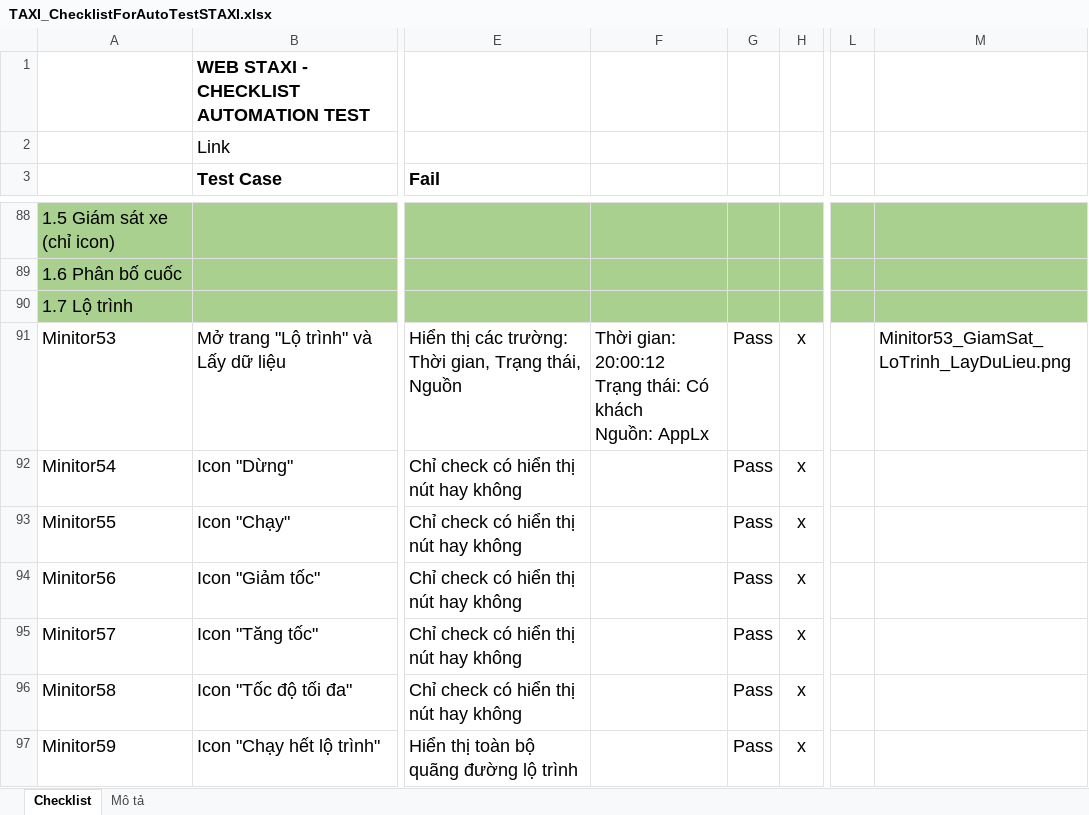
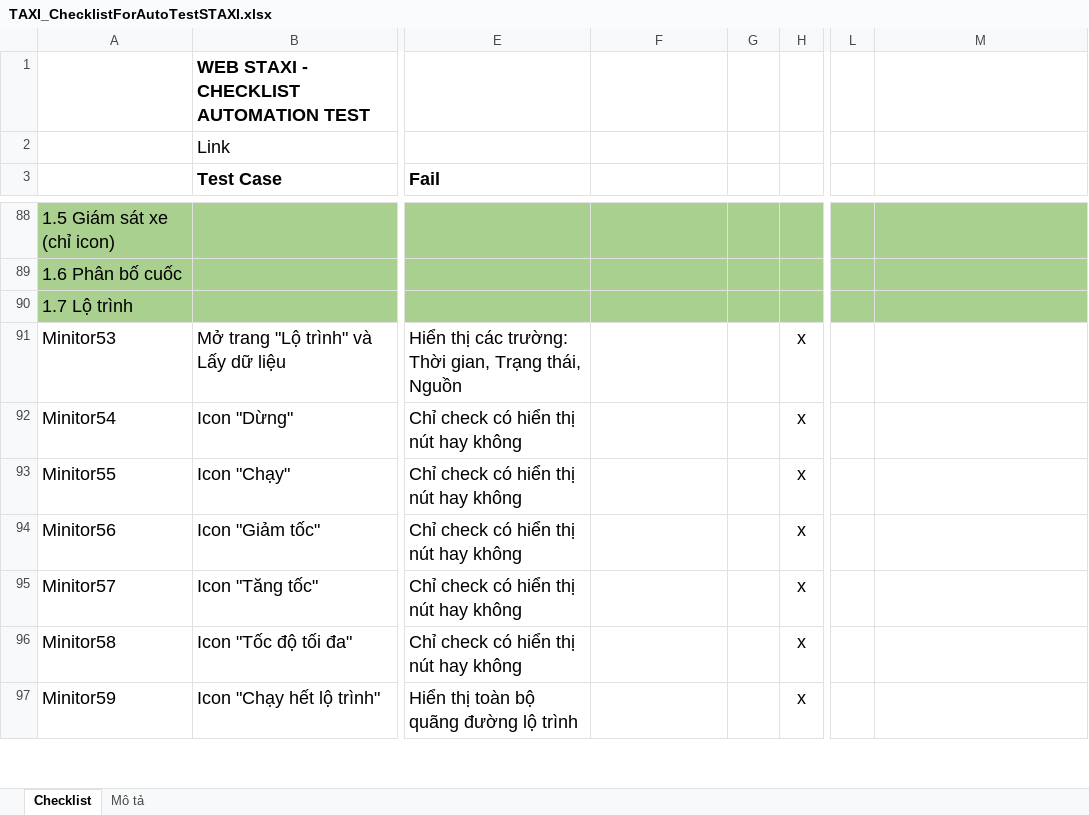
Before and after one commit to truongvck3313/staxi, an Excel workbook: TAXI_ChecklistForAutoTestSTAXI.xlsx, sheet Checklist, drawn as a sheet; only a part is shown, gaps mark what is left out; values as stored, in another font and other column widths than the file's, no borders; charts and pictures and conditional formats not drawn; ↵ is a line break in a cell; the diff covers the shown part only; the diff names each change by its address in the sheet, - before the commit and + after, or states it on an @@ line.

```diff
--- a/TAXI_ChecklistForAutoTestSTAXI.xlsx (sheet Checklist)
+++ b/TAXI_ChecklistForAutoTestSTAXI.xlsx (sheet Checklist)
-F91: Thời gian: 20:00:12 ↵ Trạng thái: Có khách ↵ Nguồn: AppLx
+F91: (empty)
-G91:G97: Pass
+G91:G97: (empty)
-M91: Minitor53_GiamSat_LoTrinh_LayDuLieu.png
+M91: (empty)
```
Also changed, not shown: 450 edited cells elsewhere in this sheet, bangluudulieu_tamthoi.xlsx, 2 other files.
